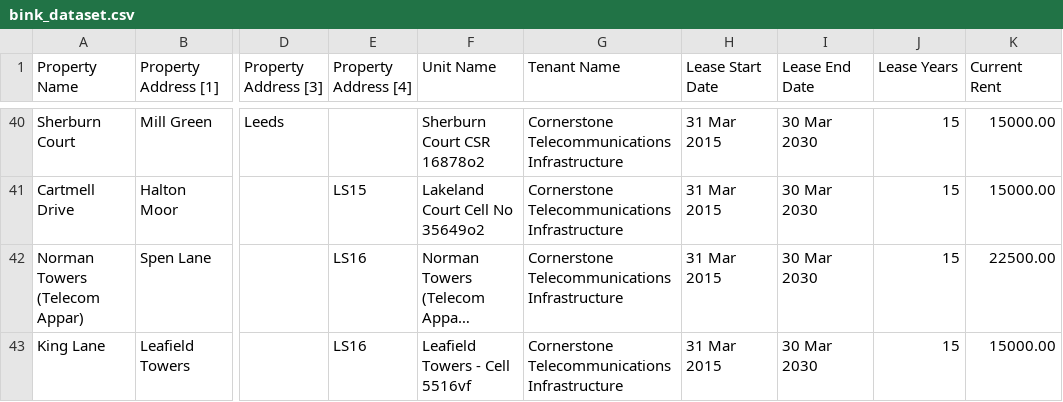
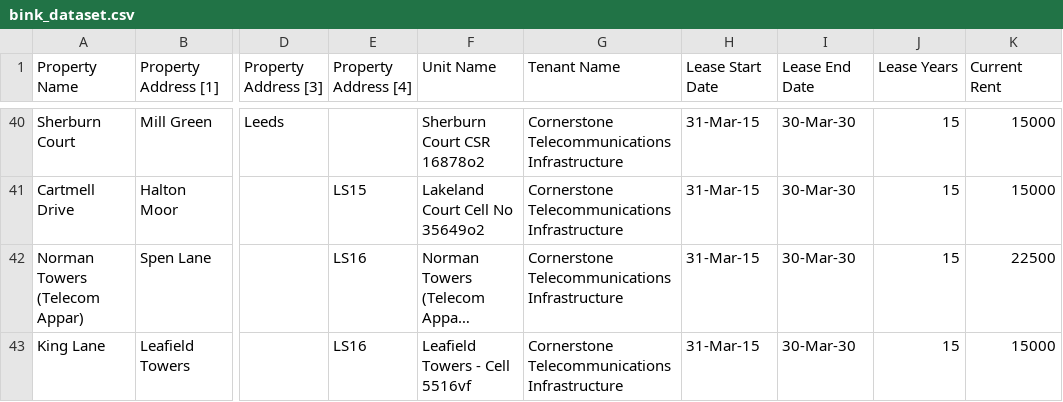
Before and after one commit to Fl4v/bink, a CSV file: dataset/bink_dataset.csv, drawn as a sheet; only a part is shown, gaps mark what is left out; long unchanged cells end in …; the diff covers the shown part only; the diff names each change by its address in the sheet, - before the commit and + after, or states it on an @@ line.

```diff
--- a/dataset/bink_dataset.csv
+++ b/dataset/bink_dataset.csv
-H40:H43 (Lease Start Date): 31 Mar 2015
+H40:H43 (Lease Start Date): 31-Mar-15
-I40:I43 (Lease End Date): 30 Mar 2030
+I40:I43 (Lease End Date): 30-Mar-30
-K40:K41 (Current Rent): 15000.00
+K40:K41 (Current Rent): 15000
-K42 (Current Rent): 22500.00
+K42 (Current Rent): 22500
-K43 (Current Rent): 15000.00
+K43 (Current Rent): 15000
```
Also changed, not shown: 121 edited cells elsewhere in this file.
